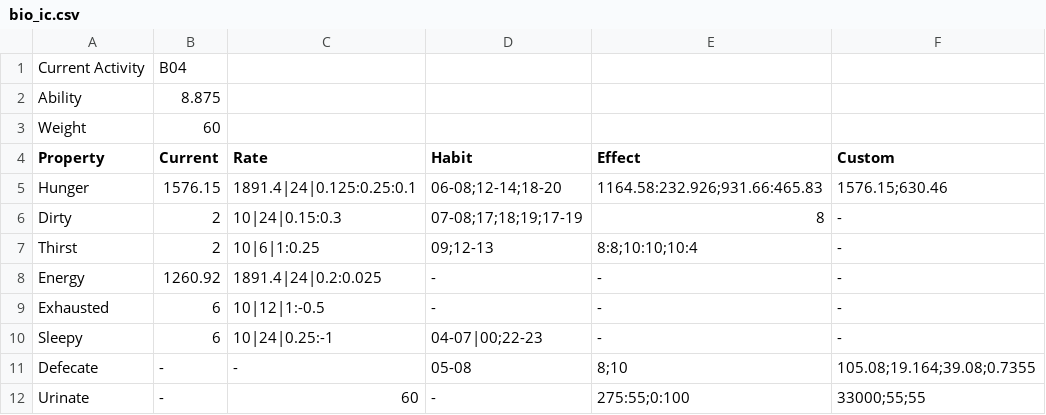
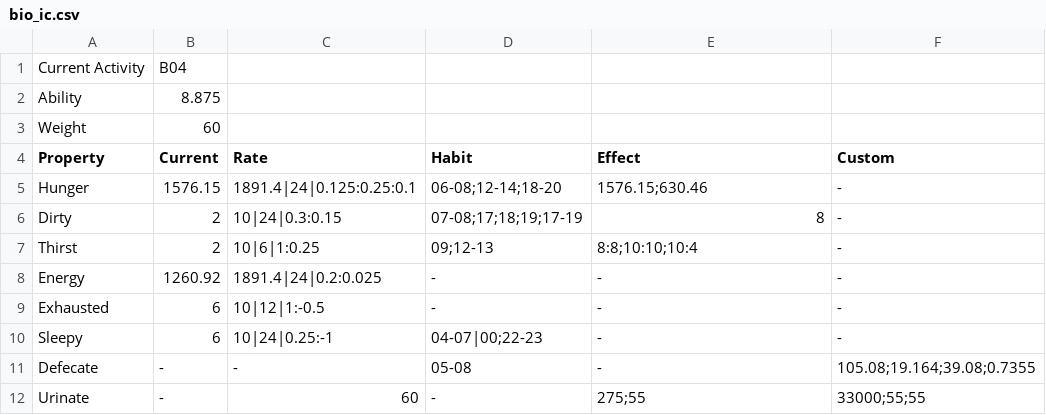
Before and after one commit to jackthezipper/homesimulation, a CSV file: res/adit/ayah/bio_ic.csv, drawn as a sheet.

```diff
--- a/res/adit/ayah/bio_ic.csv
+++ b/res/adit/ayah/bio_ic.csv
@@ -4,4 +4,4 @@ Weight,60,,,,
 Property,Current,Rate,Habit,Effect,Custom
-Hunger,1576.15,1891.4|24|0.125:0.25:0.1,06-08;12-14;18-20,1164.58:232.926;931.66:465.83,1576.15;630.46
-Dirty,2,10|24|0.15:0.3,07-08;17;18;19;17-19,8,-
+Hunger,1576.15,1891.4|24|0.125:0.25:0.1,06-08;12-14;18-20,1576.15;630.46,-
+Dirty,2,10|24|0.3:0.15,07-08;17;18;19;17-19,8,-
 Thirst,2,10|6|1:0.25,09;12-13,8:8;10:10;10:4,-
@@ -10,3 +10,3 @@ Exhausted,6,10|12|1:-0.5,-,-,-
 Sleepy,6,10|24|0.25:-1,04-07|00;22-23,-,-
-Defecate,-,-,05-08,8;10,105.08;19.164;39.08;0.7355
-Urinate,-,60,-,275:55;0:100,33000;55;55
+Defecate,-,-,05-08,-,105.08;19.164;39.08;0.7355
+Urinate,-,60,-,275;55,33000;55;55
```
Also changed, not shown: res/adit/ayah/activity2.csv, 18 other files.
